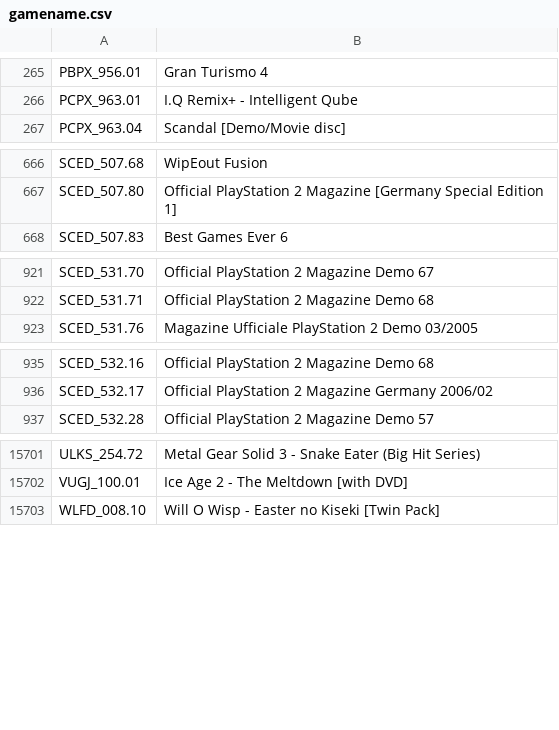
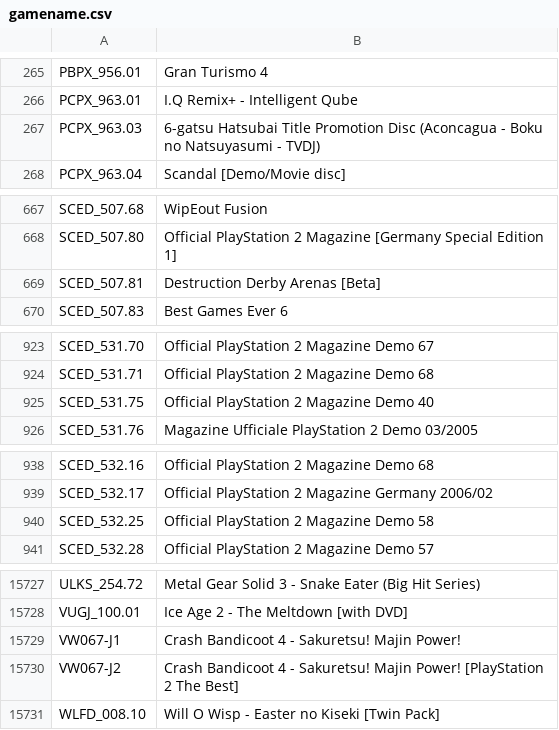
Before and after one commit to israpps/HDL-Batch-installer, a CSV file: HDL-Batch-installer-SRC/gamename/gamename.csv, drawn as a sheet; only a part is shown, gaps mark what is left out; the diff covers the shown part only; the diff names each change by its address in the sheet, - before the commit and + after, or states it on an @@ line.

```diff
--- a/HDL-Batch-installer-SRC/gamename/gamename.csv
+++ b/HDL-Batch-installer-SRC/gamename/gamename.csv
+row 267: PCPX_963.03 | 6-gatsu Hatsubai Title Promotion Disc (Aconcagua - Boku no Natsuyasumi - TVDJ)
+row 669: SCED_507.81 | Destruction Derby Arenas [Beta]
+row 925: SCED_531.75 | Official PlayStation 2 Magazine Demo 40
+row 940: SCED_532.25 | Official PlayStation 2 Magazine Demo 58
+row 15729: VW067-J1 | Crash Bandicoot 4 - Sakuretsu! Majin Power!
+row 15730: VW067-J2 | Crash Bandicoot 4 - Sakuretsu! Majin Power! [PlayStation 2 The Best]
```
Also changed, not shown: 23 added rows and 1 removed row elsewhere in this file, 25 other files.
